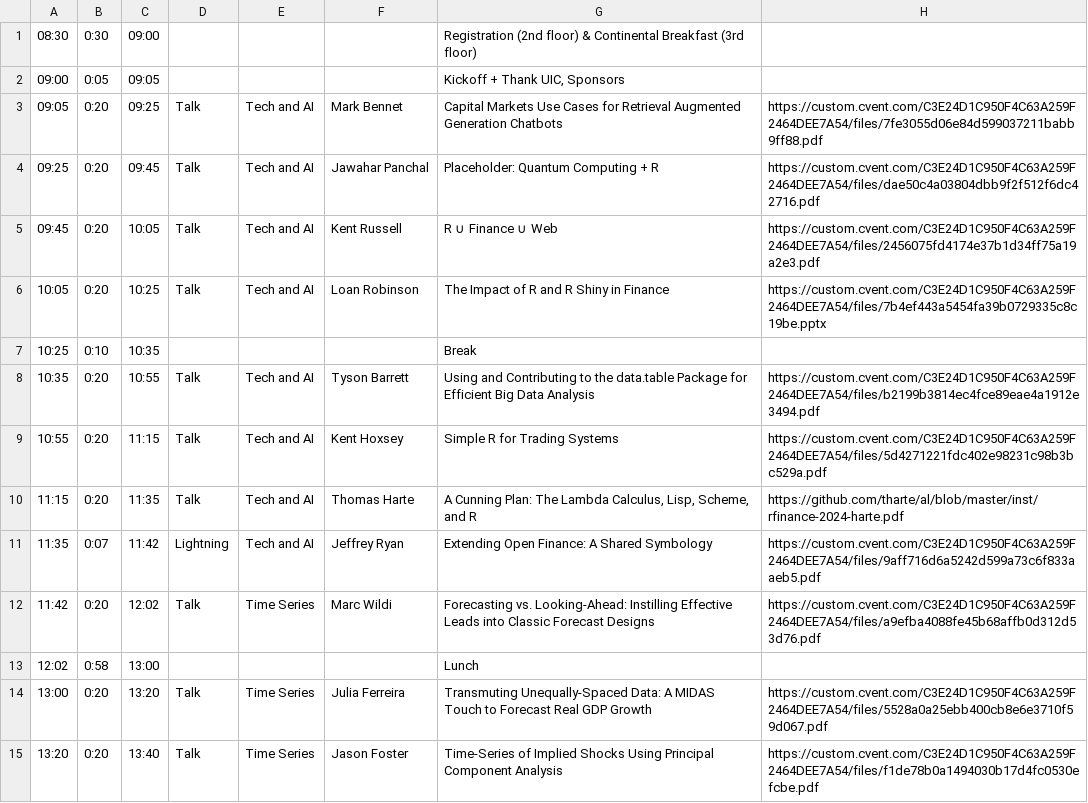
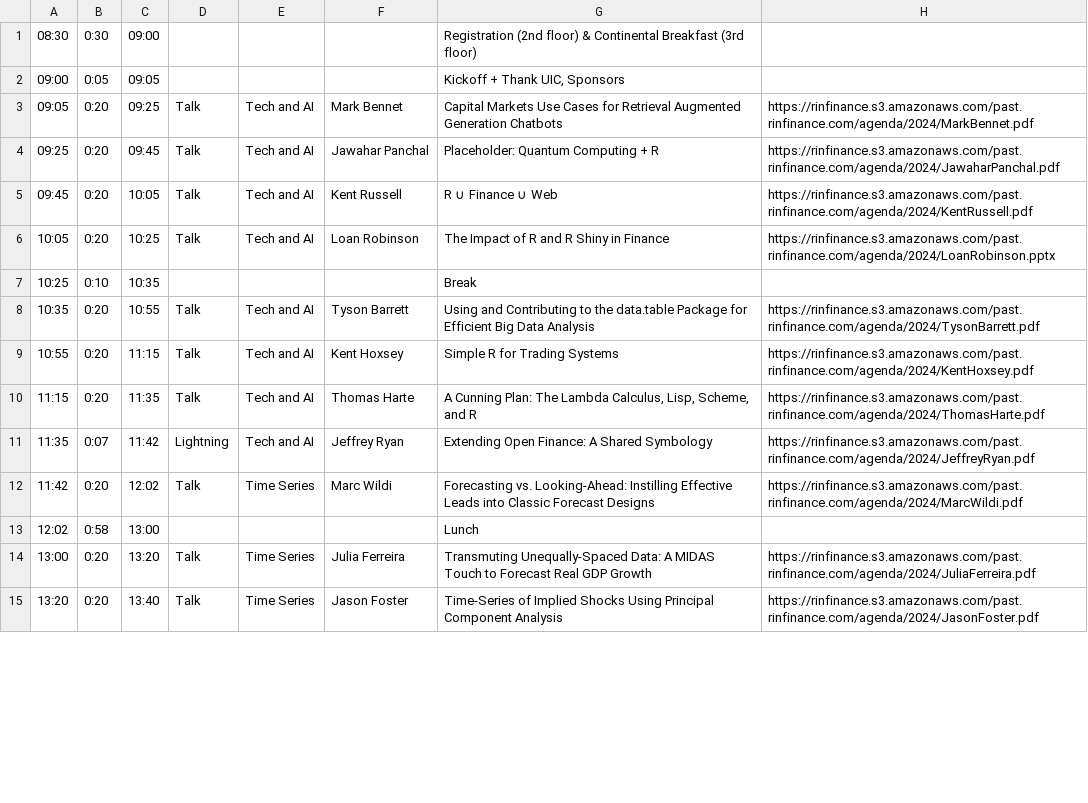
Before and after one commit to R-Finance/rfinance, a CSV file: data-csv/2024/agenda-day-1.csv, drawn as a sheet; only a part is shown; the diff covers the shown part only.

Commit message:
Use S3 presentation URLs
The cvent URLs are temporary.

```diff
--- a/data-csv/2024/agenda-day-1.csv
+++ b/data-csv/2024/agenda-day-1.csv
@@ -2,14 +2,14 @@
 "09:00","0:05","09:05","","","","Kickoff + Thank UIC, Sponsors",""
-"09:05","0:20","09:25","Talk","Tech and AI","Mark Bennet","Capital Markets Use Cases for Retrieval Augmented Generation Chatbots","https://custom.cvent.com/C3E24D1C950F4C63A259F2464DEE7A54/files/7fe3055d06e84d599037211babb9ff88.pdf"
-"09:25","0:20","09:45","Talk","Tech and AI","Jawahar Panchal","Placeholder: Quantum Computing + R","https://custom.cvent.com/C3E24D1C950F4C63A259F2464DEE7A54/files/dae50c4a03804dbb9f2f512f6dc42716.pdf"
-"09:45","0:20","10:05","Talk","Tech and AI","Kent Russell","R ∪ Finance ∪ Web","https://custom.cvent.com/C3E24D1C950F4C63A259F2464DEE7A54/files/2456075fd4174e37b1d34ff75a19a2e3.pdf"
-"10:05","0:20","10:25","Talk","Tech and AI","Loan Robinson","The Impact of R and R Shiny in Finance","https://custom.cvent.com/C3E24D1C950F4C63A259F2464DEE7A54/files/7b4ef443a5454fa39b0729335c8c19be.pptx"
+"09:05","0:20","09:25","Talk","Tech and AI","Mark Bennet","Capital Markets Use Cases for Retrieval Augmented Generation Chatbots","https://rinfinance.s3.amazonaws.com/past.rinfinance.com/agenda/2024/MarkBennet.pdf"
+"09:25","0:20","09:45","Talk","Tech and AI","Jawahar Panchal","Placeholder: Quantum Computing + R","https://rinfinance.s3.amazonaws.com/past.rinfinance.com/agenda/2024/JawaharPanchal.pdf"
+"09:45","0:20","10:05","Talk","Tech and AI","Kent Russell","R ∪ Finance ∪ Web","https://rinfinance.s3.amazonaws.com/past.rinfinance.com/agenda/2024/KentRussell.pdf"
+"10:05","0:20","10:25","Talk","Tech and AI","Loan Robinson","The Impact of R and R Shiny in Finance","https://rinfinance.s3.amazonaws.com/past.rinfinance.com/agenda/2024/LoanRobinson.pptx"
 "10:25","0:10","10:35","","","","Break",""
-"10:35","0:20","10:55","Talk","Tech and AI","Tyson Barrett","Using and Contributing to the data.table Package for Efficient Big Data Analysis","https://custom.cvent.com/C3E24D1C950F4C63A259F2464DEE7A54/files/b2199b3814ec4fce89eae4a1912e3494.pdf"
-"10:55","0:20","11:15","Talk","Tech and AI","Kent Hoxsey","Simple R for Trading Systems","https://custom.cvent.com/C3E24D1C950F4C63A259F2464DEE7A54/files/5d4271221fdc402e98231c98b3bc529a.pdf"
-"11:15","0:20","11:35","Talk","Tech and AI","Thomas Harte","A Cunning Plan: The Lambda Calculus, Lisp, Scheme, and R","https://github.com/tharte/al/blob/master/inst/rfinance-2024-harte.pdf"
-"11:35","0:07","11:42","Lightning","Tech and AI","Jeffrey Ryan","Extending Open Finance: A Shared Symbology","https://custom.cvent.com/C3E24D1C950F4C63A259F2464DEE7A54/files/9aff716d6a5242d599a73c6f833aaeb5.pdf"
-"11:42","0:20","12:02","Talk","Time Series","Marc Wildi","Forecasting vs. Looking-Ahead: Instilling Effective Leads into Classic Forecast Designs","https://custom.cvent.com/C3E24D1C950F4C63A259F2464DEE7A54/files/a9efba4088fe45b68affb0d312d53d76.pdf"
+"10:35","0:20","10:55","Talk","Tech and AI","Tyson Barrett","Using and Contributing to the data.table Package for Efficient Big Data Analysis","https://rinfinance.s3.amazonaws.com/past.rinfinance.com/agenda/2024/TysonBarrett.pdf"
+"10:55","0:20","11:15","Talk","Tech and AI","Kent Hoxsey","Simple R for Trading Systems","https://rinfinance.s3.amazonaws.com/past.rinfinance.com/agenda/2024/KentHoxsey.pdf"
+"11:15","0:20","11:35","Talk","Tech and AI","Thomas Harte","A Cunning Plan: The Lambda Calculus, Lisp, Scheme, and R","https://rinfinance.s3.amazonaws.com/past.rinfinance.com/agenda/2024/ThomasHarte.pdf"
+"11:35","0:07","11:42","Lightning","Tech and AI","Jeffrey Ryan","Extending Open Finance: A Shared Symbology","https://rinfinance.s3.amazonaws.com/past.rinfinance.com/agenda/2024/JeffreyRyan.pdf"
+"11:42","0:20","12:02","Talk","Time Series","Marc Wildi","Forecasting vs. Looking-Ahead: Instilling Effective Leads into Classic Forecast Designs","https://rinfinance.s3.amazonaws.com/past.rinfinance.com/agenda/2024/MarcWildi.pdf"
 "12:02","0:58","13:00","","","","Lunch",""
-"13:00","0:20","13:20","Talk","Time Series","Julia Ferreira","Transmuting Unequally-Spaced Data: A MIDAS Touch to Forecast Real GDP Growth","https://custom.cvent.com/C3E24D1C950F4C63A259F2464DEE7A54/files/5528a0a25ebb400cb8e6e3710f59d067.pdf"
-"13:20","0:20","13:40","Talk","Time Series","Jason Foster","Time-Series of Implied Shocks Using Principal Component Analysis","https://custom.cvent.com/C3E24D1C950F4C63A259F2464DEE7A54/files/f1de78b0a1494030b17d4fc0530efcbe.pdf"
+"13:00","0:20","13:20","Talk","Time Series","Julia Ferreira","Transmuting Unequally-Spaced Data: A MIDAS Touch to Forecast Real GDP Growth","https://rinfinance.s3.amazonaws.com/past.rinfinance.com/agenda/2024/JuliaFerreira.pdf"
+"13:20","0:20","13:40","Talk","Time Series","Jason Foster","Time-Series of Implied Shocks Using Principal Component Analysis","https://rinfinance.s3.amazonaws.com/past.rinfinance.com/agenda/2024/JasonFoster.pdf"
```
Also changed, not shown: 11 edited cells elsewhere in this file.
